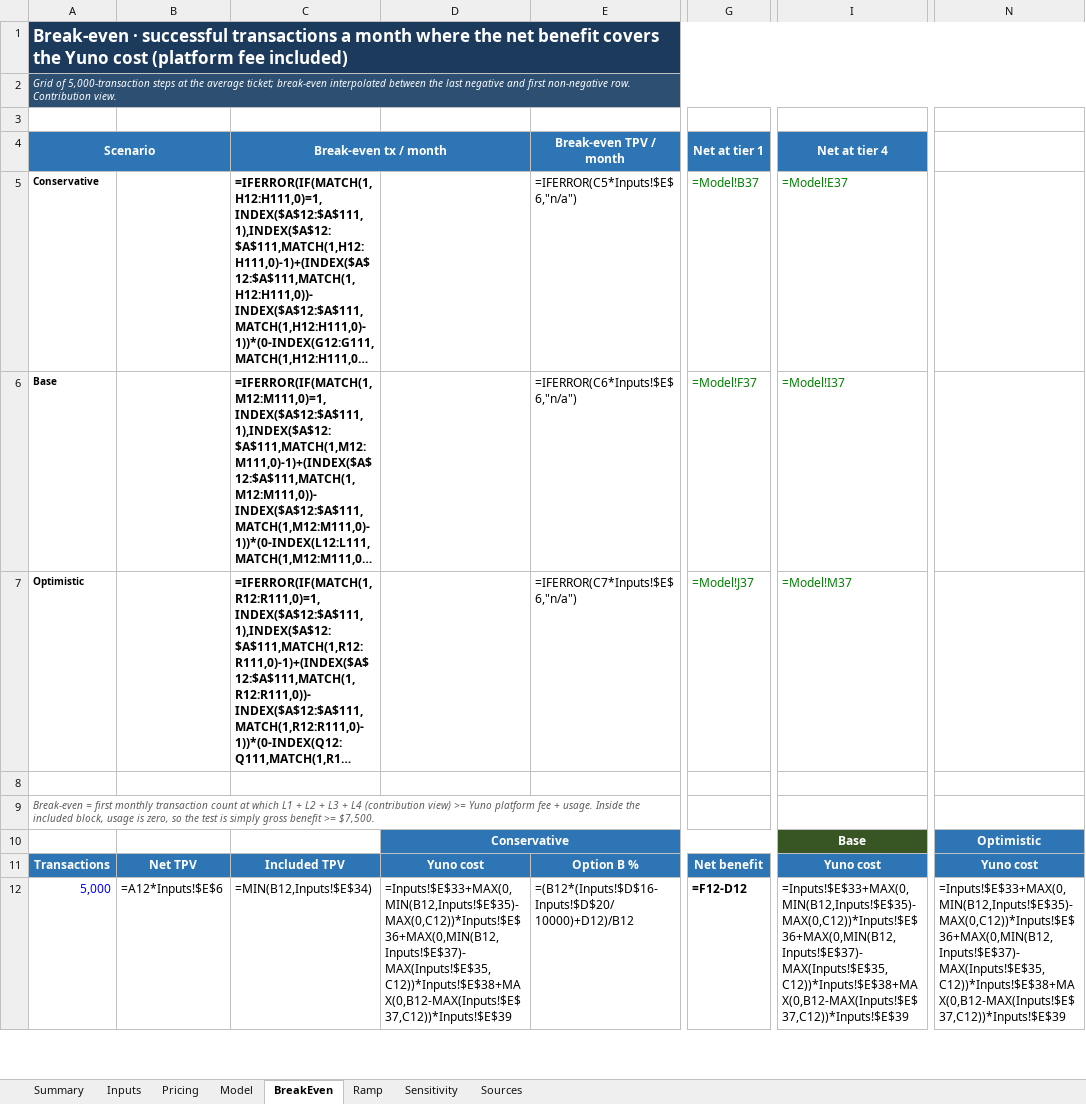
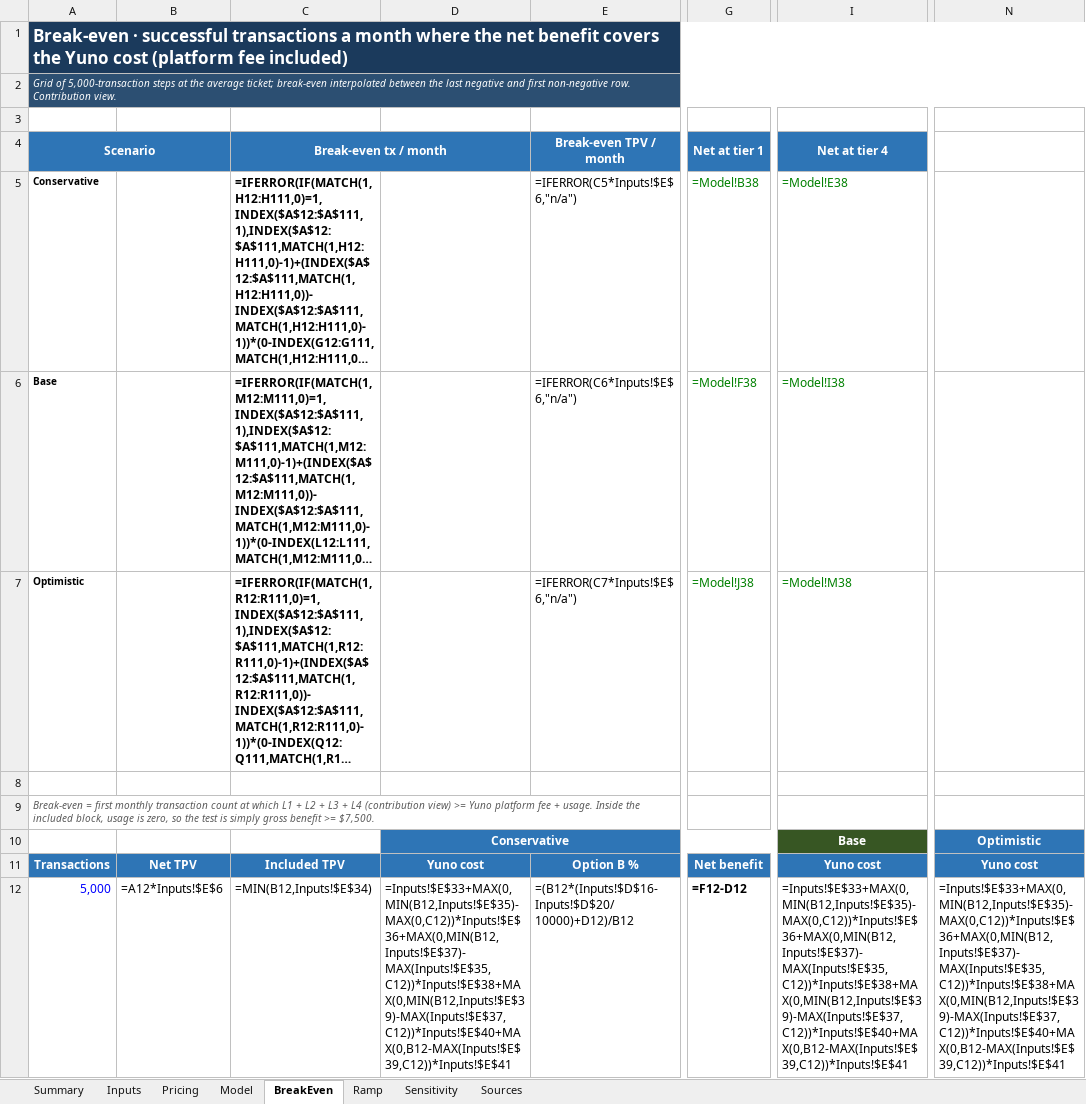
Before and after one commit to germantatism/German-GTM-Coding, an Excel workbook: Deals/Carry1st/build/model/bc_model.xlsx, sheet BreakEven, drawn as a sheet; only a part is shown, gaps mark what is left out; long unchanged cells end in …; values as stored, in another font and other column widths than the file's, no borders; formulas without a stored value are shown as written; the diff covers the shown part only; the diff names each change by its address in the sheet, - before the commit and + after, or states it on an @@ line.

```diff
--- a/Deals/Carry1st/build/model/bc_model.xlsx (sheet BreakEven)
+++ b/Deals/Carry1st/build/model/bc_model.xlsx (sheet BreakEven)
-G5: =Model!B37
+G5: =Model!B38
-I5: =Model!E37
+I5: =Model!E38
-G6: =Model!F37
+G6: =Model!F38
-I6: =Model!I37
+I6: =Model!I38
-G7: =Model!J37
+G7: =Model!J38
-I7: =Model!M37
+I7: =Model!M38
-D12: =Inputs!$E$33+MAX(0,MIN(B12,Inputs!$E$35)-MAX(0,C12))*Inputs!$E$36+MAX(0,MIN(B12,Inputs!$E$37)-MAX(Inputs!$E$35,C12))*Inputs!$E$38+MAX(0,B12-MAX(Inputs!$E$37,C12))*Inputs!$E$39
+D12: =Inputs!$E$33+MAX(0,MIN(B12,Inputs!$E$35)-MAX(0,C12))*Inputs!$E$36+MAX(0,MIN(B12,Inputs!$E$37)-MAX(Inputs!$E$35,C12))*Inputs!$E$38+MAX(0,MIN(B12,Inputs!$E$39)-MAX(Inputs!$E$37,C12))*Inputs!$E$40+MAX(0,B12-MAX(Inputs!$E$39,C12))*Inputs!$E$41
-I12: =Inputs!$E$33+MAX(0,MIN(B12,Inputs!$E$35)-MAX(0,C12))*Inputs!$E$36+MAX(0,MIN(B12,Inputs!$E$37)-MAX(Inputs!$E$35,C12))*Inputs!$E$38+MAX(0,B12-MAX(Inputs!$E$37,C12))*Inputs!$E$39
+I12: =Inputs!$E$33+MAX(0,MIN(B12,Inputs!$E$35)-MAX(0,C12))*Inputs!$E$36+MAX(0,MIN(B12,Inputs!$E$37)-MAX(Inputs!$E$35,C12))*Inputs!$E$38+MAX(0,MIN(B12,Inputs!$E$39)-MAX(Inputs!$E$37,C12))*Inputs!$E$40+MAX(0,B12-MAX(Inputs!$E$39,C12))*Inputs!$E$41
-N12: =Inputs!$E$33+MAX(0,MIN(B12,Inputs!$E$35)-MAX(0,C12))*Inputs!$E$36+MAX(0,MIN(B12,Inputs!$E$37)-MAX(Inputs!$E$35,C12))*Inputs!$E$38+MAX(0,B12-MAX(Inputs!$E$37,C12))*Inputs!$E$39
+N12: =Inputs!$E$33+MAX(0,MIN(B12,Inputs!$E$35)-MAX(0,C12))*Inputs!$E$36+MAX(0,MIN(B12,Inputs!$E$37)-MAX(Inputs!$E$35,C12))*Inputs!$E$38+MAX(0,MIN(B12,Inputs!$E$39)-MAX(Inputs!$E$37,C12))*Inputs!$E$40+MAX(0,B12-MAX(Inputs!$E$39,C12))*Inputs!$E$41
```
Also changed, not shown: 297 edited cells elsewhere in this sheet, sheet Model, sheet Pricing, sheet Ramp, sheet Sensitivity, sheet Summary, sheet Inputs, 1 more sheet, 21 other files.
